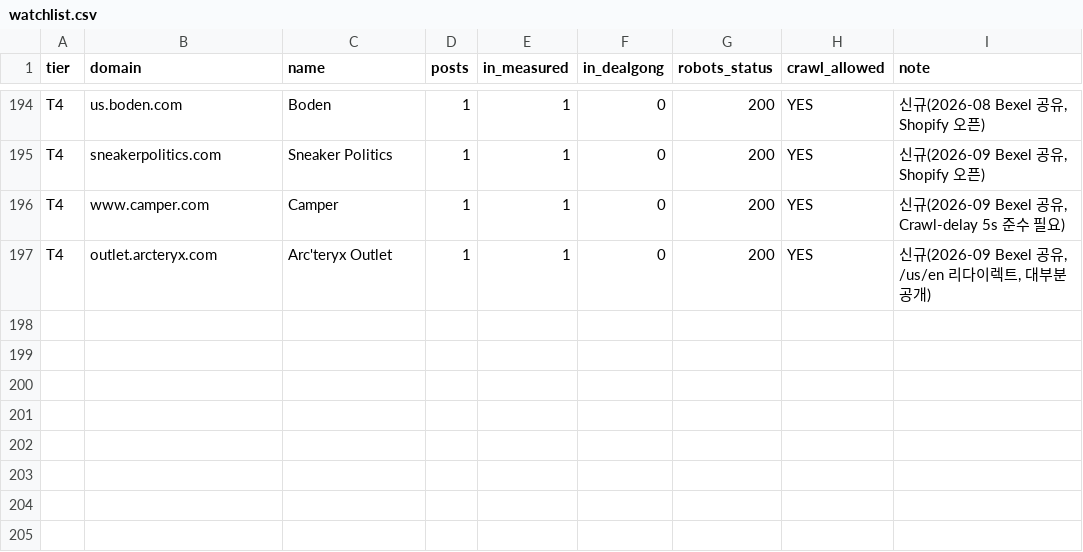
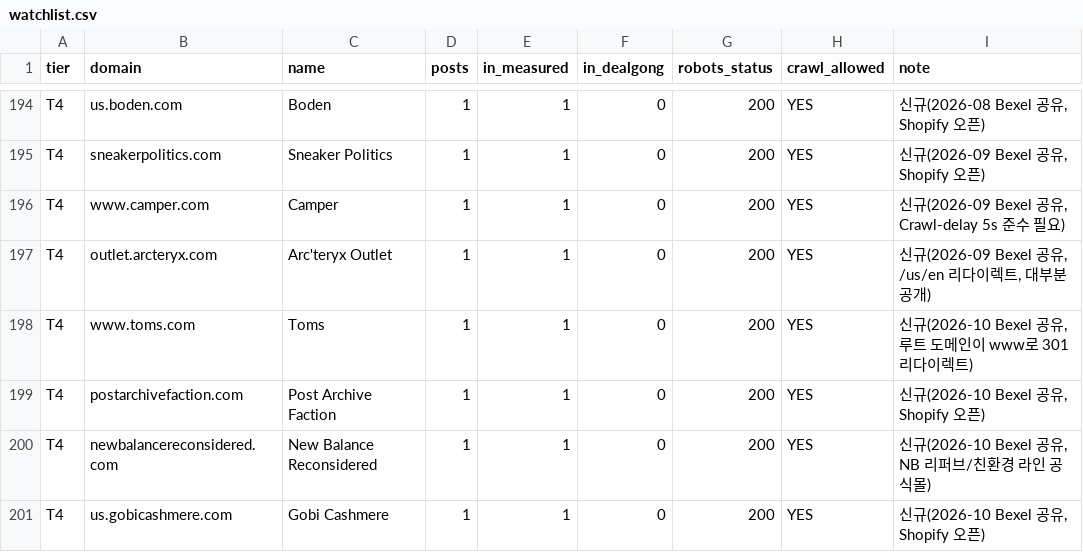
Before and after one commit to bigstore222-hub/Dealondo, a CSV file: data/watchlist.csv, drawn as a sheet; only a part is shown, gaps mark what is left out; the diff names each change by its address in the sheet, - before the commit and + after, or states it on an @@ line.

```diff
--- a/data/watchlist.csv
+++ b/data/watchlist.csv
+row 198: T4 | www.toms.com | Toms | 1 | 1 | 0 | 200 | YES | 신규(2026-10 Bexel 공유, 루트 도메인이 www로 301 리다이렉트)
+row 199: T4 | postarchivefaction.com | Post Archive Faction | 1 | 1 | 0 | 200 | YES | 신규(2026-10 Bexel 공유, Shopify 오픈)
+row 200: T4 | newbalancereconsidered.com | New Balance Reconsidered | 1 | 1 | 0 | 200 | YES | 신규(2026-10 Bexel 공유, NB 리퍼브/친환경 라인 공식몰)
+row 201: T4 | us.gobicashmere.com | Gobi Cashmere | 1 | 1 | 0 | 200 | YES | 신규(2026-10 Bexel 공유, Shopify 오픈)
```
Also changed, not shown: data/brands.csv, 1 other file.
